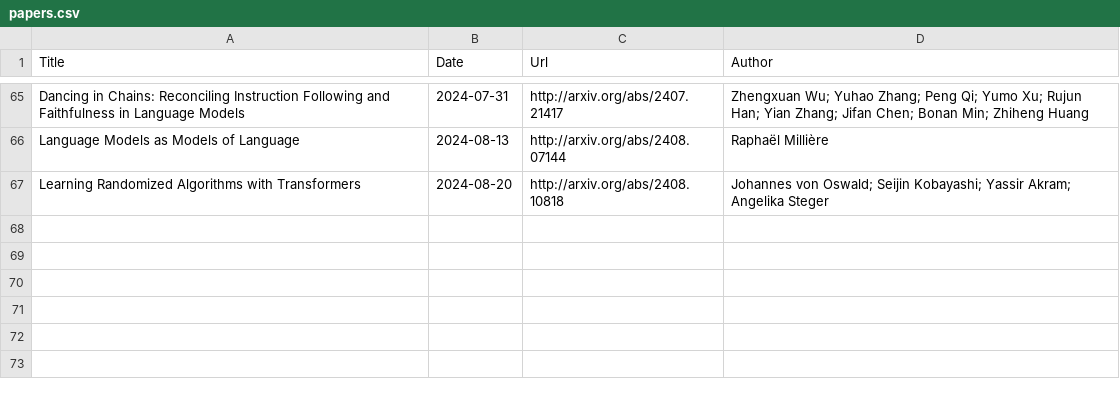
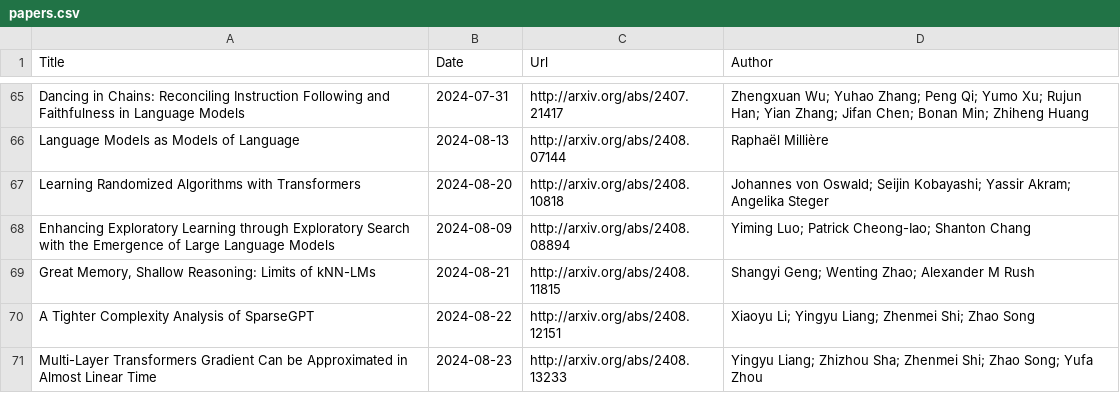
Before and after one commit to Furyton/awesome-language-model-analysis, a CSV file: papers/miscellanea/papers.csv, drawn as a sheet; only a part is shown, gaps mark what is left out; the diff names each change by its address in the sheet, - before the commit and + after, or states it on an @@ line.

Commit message:
update papers in late August

```diff
--- a/papers/miscellanea/papers.csv
+++ b/papers/miscellanea/papers.csv
+row 68: Enhancing Exploratory Learning through Exploratory Search with the Emergence of Large Language Models | 2024-08-09 | http://arxiv.org/abs/2408.08894 | Yiming Luo; Patrick Cheong-Iao; Shanton Chang
+row 69: Great Memory, Shallow Reasoning: Limits of kNN-LMs | 2024-08-21 | http://arxiv.org/abs/2408.11815 | Shangyi Geng; Wenting Zhao; Alexander M Rush
+row 70: A Tighter Complexity Analysis of SparseGPT | 2024-08-22 | http://arxiv.org/abs/2408.12151 | Xiaoyu Li; Yingyu Liang; Zhenmei Shi; Zhao Song
+row 71: Multi-Layer Transformers Gradient Can be Approximated in Almost Linear Time | 2024-08-23 | http://arxiv.org/abs/2408.13233 | Yingyu Liang; Zhizhou Sha; Zhenmei Shi; Zhao Song; Yufa Zhou
```
Also changed, not shown: papers/mechanistic-engineering/papers.csv, papers/phenomena-of-interest/chain-of-thought/papers.csv, 8 other files.
